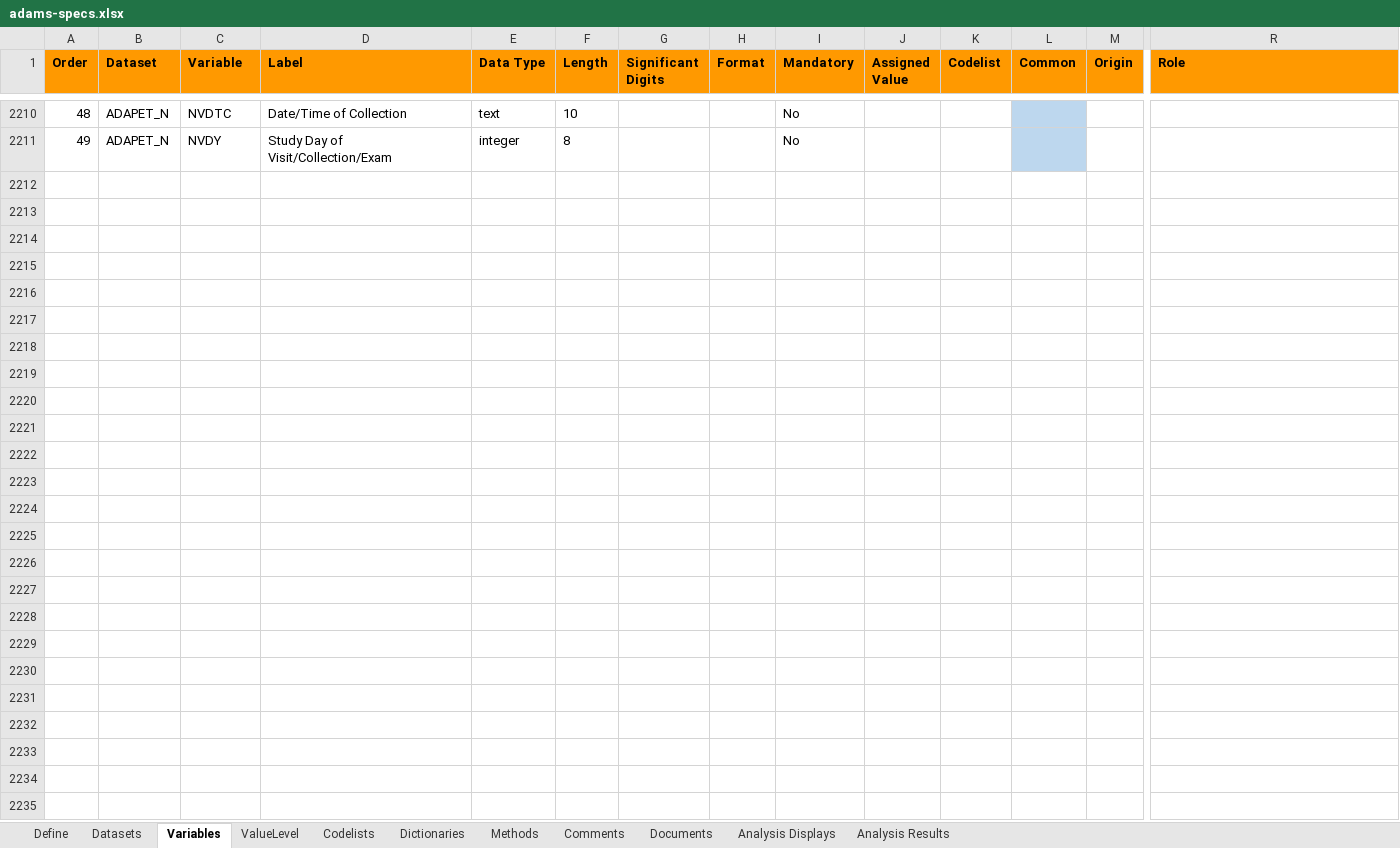
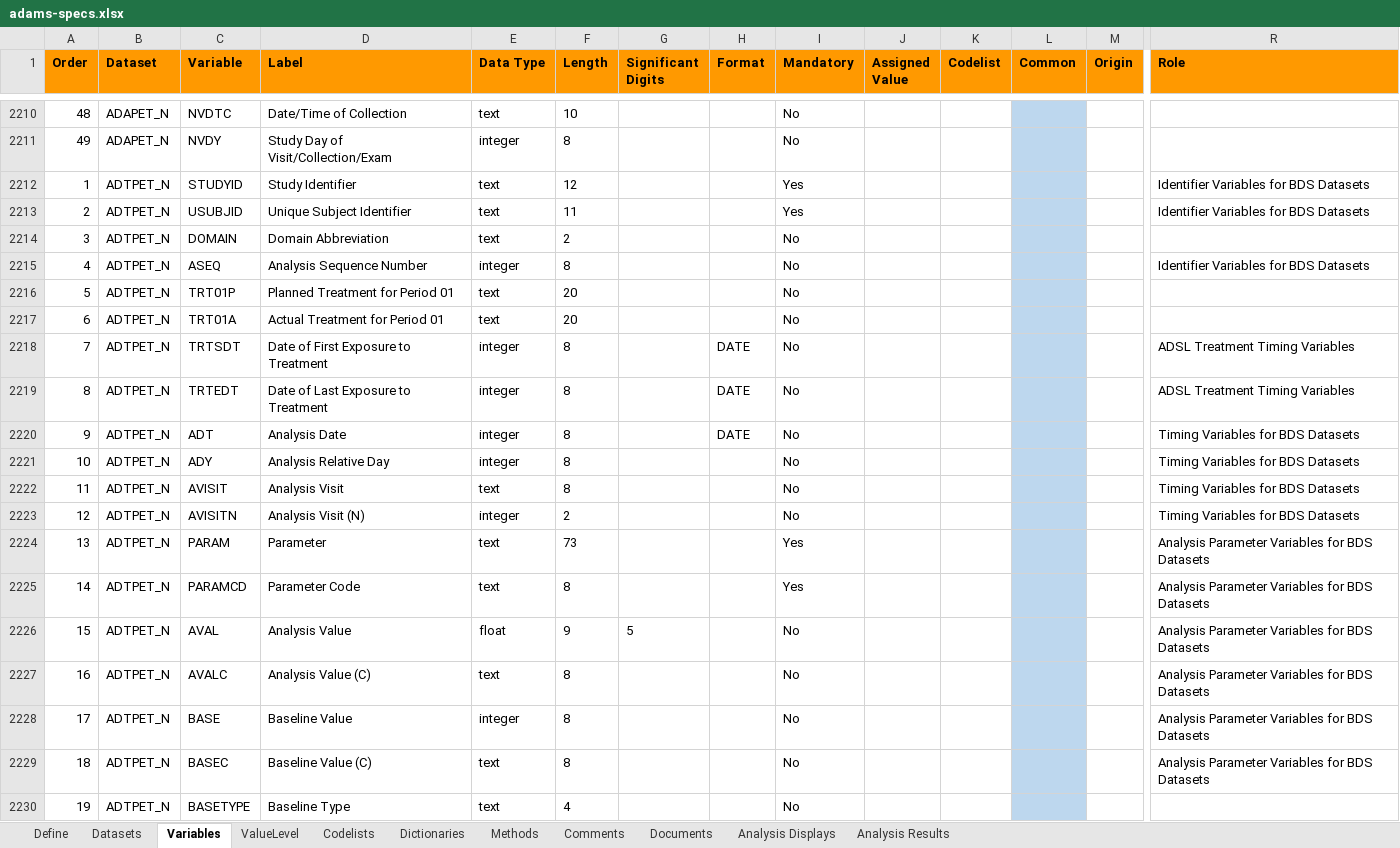
Before and after one commit to pharmaverse/pharmaverseadam, an Excel workbook: inst/extdata/adams-specs.xlsx, sheet Variables, drawn as a sheet; only a part is shown, gaps mark what is left out; values as stored, in another font and other column widths than the file's, no borders; rows hold the shown columns only; the diff covers the shown part only; the diff names each change by its address in the sheet, - before the commit and + after, or states it on an @@ line.

Commit message:
#138 Add ADTPET in adams-specs.xlsx

```diff
--- a/inst/extdata/adams-specs.xlsx (sheet Variables)
+++ b/inst/extdata/adams-specs.xlsx (sheet Variables)
+row 2212: 1 | ADTPET_N | STUDYID | Study Identifier | text | 12 |  |  | Yes |  |  |  |  | Identifier Variables for BDS Datasets
+row 2213: 2 | ADTPET_N | USUBJID | Unique Subject Identifier | text | 11 |  |  | Yes |  |  |  |  | Identifier Variables for BDS Datasets
+row 2214: 3 | ADTPET_N | DOMAIN | Domain Abbreviation | text | 2 |  |  | No
+row 2215: 4 | ADTPET_N | ASEQ | Analysis Sequence Number | integer | 8 |  |  | No |  |  |  |  | Identifier Variables for BDS Datasets
+row 2216: 5 | ADTPET_N | TRT01P | Planned Treatment for Period 01 | text | 20 |  |  | No
+row 2217: 6 | ADTPET_N | TRT01A | Actual Treatment for Period 01 | text | 20 |  |  | No
+row 2218: 7 | ADTPET_N | TRTSDT | Date of First Exposure to Treatment | integer | 8 |  | DATE | No |  |  |  |  | ADSL Treatment Timing Variables
+row 2219: 8 | ADTPET_N | TRTEDT | Date of Last Exposure to Treatment | integer | 8 |  | DATE | No |  |  |  |  | ADSL Treatment Timing Variables
+row 2220: 9 | ADTPET_N | ADT | Analysis Date | integer | 8 |  | DATE | No |  |  |  |  | Timing Variables for BDS Datasets
+row 2221: 10 | ADTPET_N | ADY | Analysis Relative Day | integer | 8 |  |  | No |  |  |  |  | Timing Variables for BDS Datasets
+row 2222: 11 | ADTPET_N | AVISIT | Analysis Visit | text | 8 |  |  | No |  |  |  |  | Timing Variables for BDS Datasets
+row 2223: 12 | ADTPET_N | AVISITN | Analysis Visit (N) | integer | 2 |  |  | No |  |  |  |  | Timing Variables for BDS Datasets
+row 2224: 13 | ADTPET_N | PARAM | Parameter | text | 73 |  |  | Yes |  |  |  |  | Analysis Parameter Variables for BDS Datasets
+row 2225: 14 | ADTPET_N | PARAMCD | Parameter Code | text | 8 |  |  | Yes |  |  |  |  | Analysis Parameter Variables for BDS Datasets
+row 2226: 15 | ADTPET_N | AVAL | Analysis Value | float | 9 | 5 |  | No |  |  |  |  | Analysis Parameter Variables for BDS Datasets
+row 2227: 16 | ADTPET_N | AVALC | Analysis Value (C) | text | 8 |  |  | No |  |  |  |  | Analysis Parameter Variables for BDS Datasets
+row 2228: 17 | ADTPET_N | BASE | Baseline Value | integer | 8 |  |  | No |  |  |  |  | Analysis Parameter Variables for BDS Datasets
+row 2229: 18 | ADTPET_N | BASEC | Baseline Value (C) | text | 8 |  |  | No |  |  |  |  | Analysis Parameter Variables for BDS Datasets
+row 2230: 19 | ADTPET_N | BASETYPE | Baseline Type | text | 4 |  |  | No
```
Also changed, not shown: 27 added rows elsewhere in this sheet.
